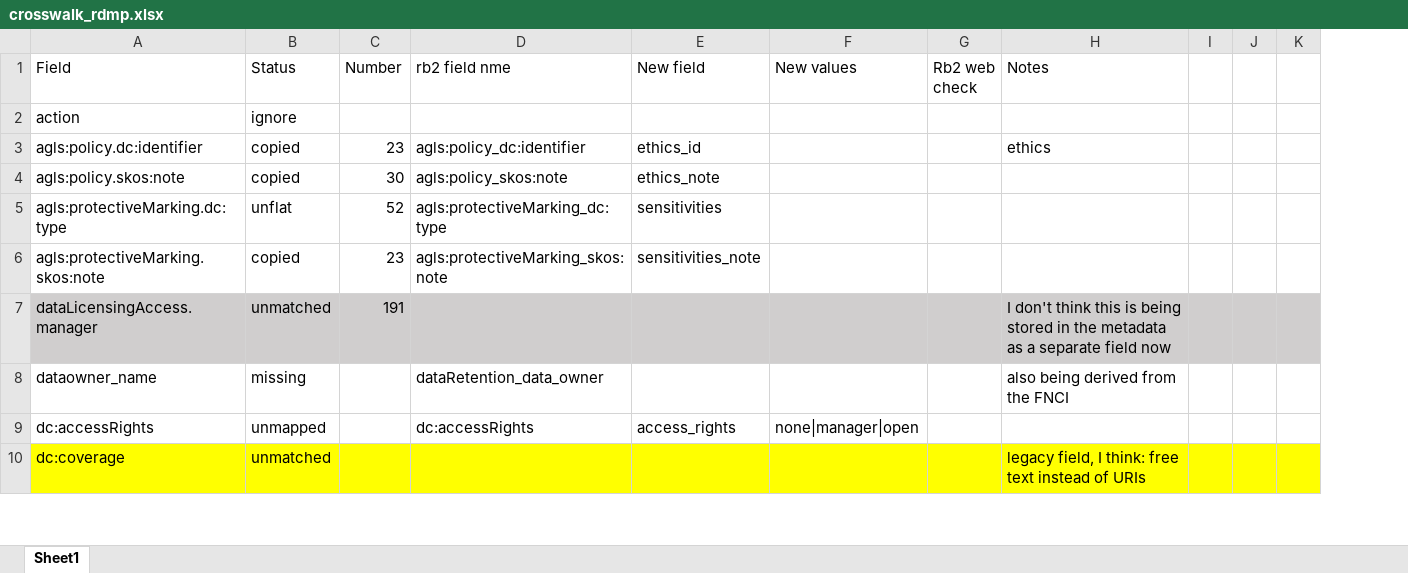
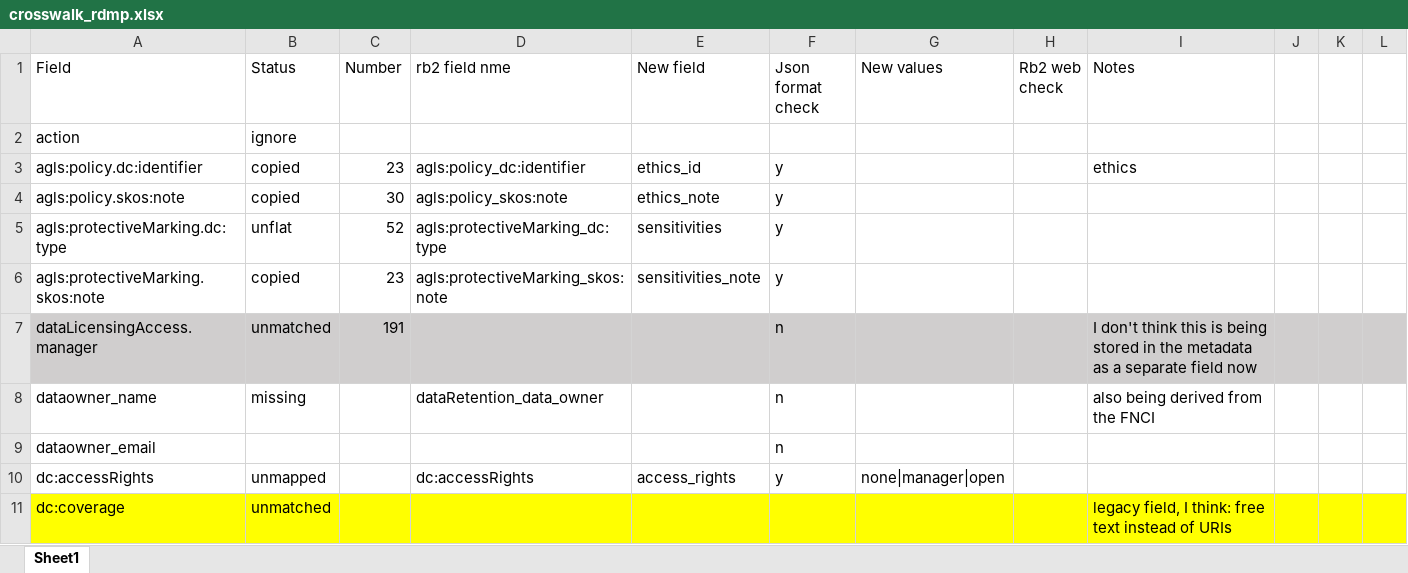
Before and after one commit to qcif/rb2-migrate, an Excel workbook: doc/crosswalk_rdmp.xlsx, sheet Sheet1, drawn as a sheet; only a part is shown; values as stored, in another font and other column widths than the file's, no borders; the diff names each change by its address in the sheet, - before the commit and + after, or states it on an @@ line.

Commit message:
Improved the outdir behaviour - now creates two subdirectories, originals/ and new/, to dump before and after JSON

```diff
--- a/doc/crosswalk_rdmp.xlsx (sheet Sheet1)
+++ b/doc/crosswalk_rdmp.xlsx (sheet Sheet1)
+column F (Json format check), rows 3-8: y | y | y | y | n | n; row 10: y
+row 9: dataowner_email |  |  |  |  | n
```
Also changed, not shown: 7 other files.
